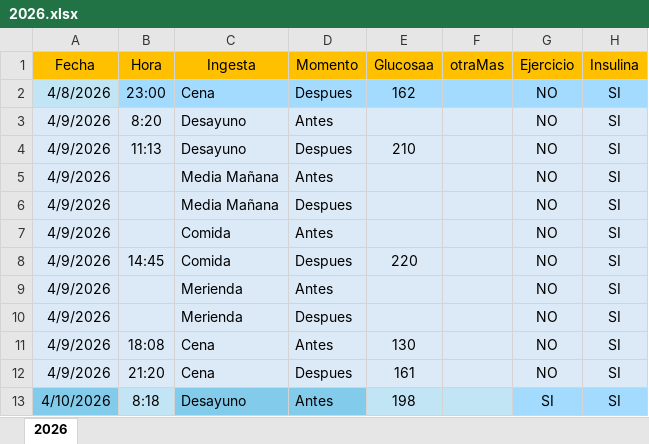
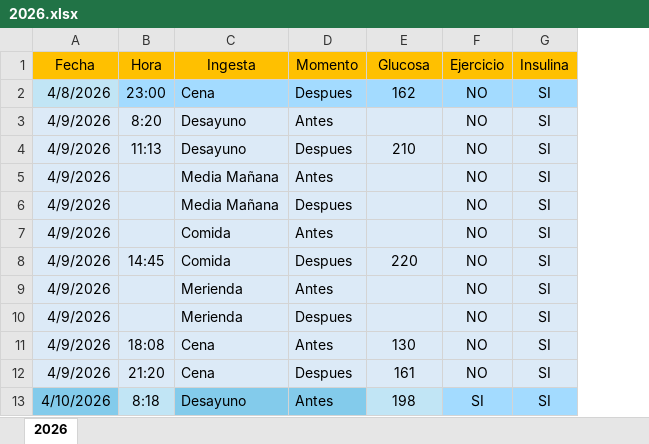
Before and after one commit to dvasco22/GlucoAnalytics, an Excel workbook: data/2026.xlsx, sheet 2026, drawn as a sheet; only a part is shown; values as stored, in another font and other column widths than the file's, no borders; the diff names each change by its address in the sheet, - before the commit and + after, or states it on an @@ line.

Commit message:
feat(loader): clean text values and replace empty fields

```diff
--- a/data/2026.xlsx (sheet 2026)
+++ b/data/2026.xlsx (sheet 2026)
-column F (otraMas), empty
-E1: Glucosaa
+E1: Glucosa
```
Also changed, not shown: 3 other files.
